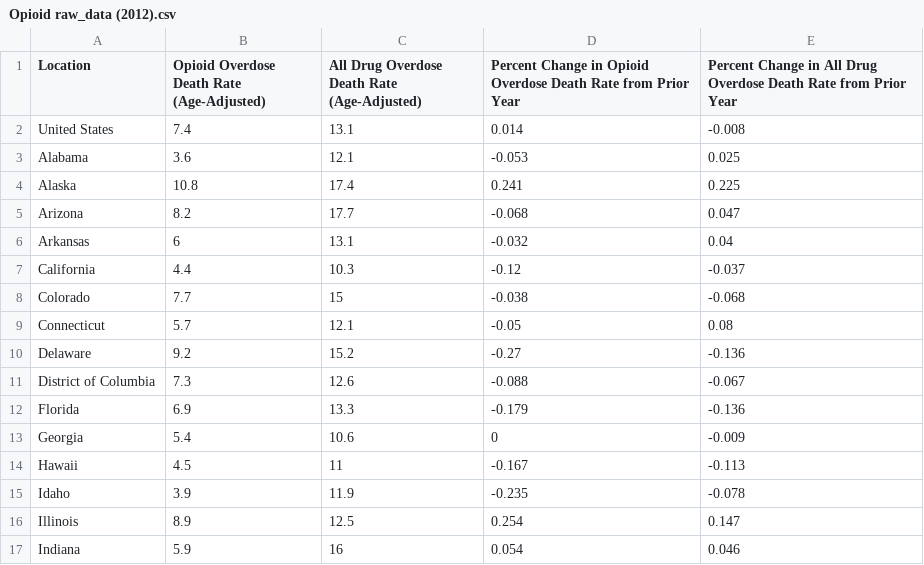
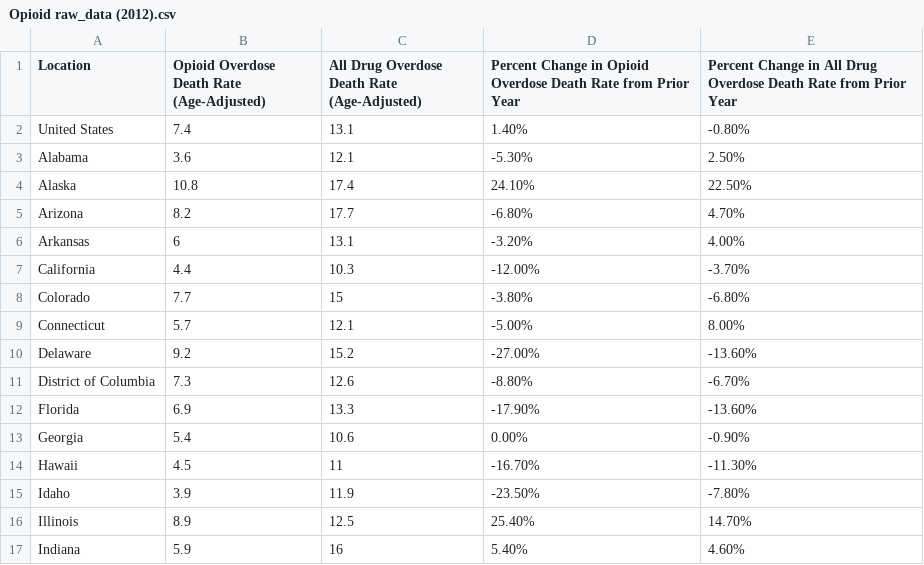
Before and after one commit to AndyCWRU94/PotProject, a CSV file: Opioid/Opioid raw_data (2012).csv, drawn as a sheet; only a part is shown; the diff covers the shown part only.

```diff
--- a/Opioid/Opioid raw_data (2012).csv
+++ b/Opioid/Opioid raw_data (2012).csv
@@ -1,17 +1,17 @@
 Location,Opioid Overdose Death Rate (Age-Adjusted),All Drug Overdose Death Rate (Age-Adjusted),Percent Change in Opioid Overdose Death Rate from Prior Year,Percent Change in All Drug Overdose Death Rate from Prior Year
-United States,7.4,13.1,0.014,-0.008
-Alabama,3.6,12.1,-0.053,0.025
-Alaska,10.8,17.4,0.241,0.225
-Arizona,8.2,17.7,-0.068,0.047
-Arkansas,6,13.1,-0.032,0.04
-California,4.4,10.3,-0.12,-0.037
-Colorado,7.7,15,-0.038,-0.068
-Connecticut,5.7,12.1,-0.05,0.08
-Delaware,9.2,15.2,-0.27,-0.136
-District of Columbia,7.3,12.6,-0.088,-0.067
-Florida,6.9,13.3,-0.179,-0.136
-Georgia,5.4,10.6,0,-0.009
-Hawaii,4.5,11,-0.167,-0.113
-Idaho,3.9,11.9,-0.235,-0.078
-Illinois,8.9,12.5,0.254,0.147
-Indiana,5.9,16,0.054,0.046
+United States,7.4,13.1,1.40%,-0.80%
+Alabama,3.6,12.1,-5.30%,2.50%
+Alaska,10.8,17.4,24.10%,22.50%
+Arizona,8.2,17.7,-6.80%,4.70%
+Arkansas,6,13.1,-3.20%,4.00%
+California,4.4,10.3,-12.00%,-3.70%
+Colorado,7.7,15,-3.80%,-6.80%
+Connecticut,5.7,12.1,-5.00%,8.00%
+Delaware,9.2,15.2,-27.00%,-13.60%
+District of Columbia,7.3,12.6,-8.80%,-6.70%
+Florida,6.9,13.3,-17.90%,-13.60%
+Georgia,5.4,10.6,0.00%,-0.90%
+Hawaii,4.5,11,-16.70%,-11.30%
+Idaho,3.9,11.9,-23.50%,-7.80%
+Illinois,8.9,12.5,25.40%,14.70%
+Indiana,5.9,16,5.40%,4.60%
```
Also changed, not shown: 70 edited cells elsewhere in this file, Opioid/Opioid raw_data (2013).csv, Opioid/Opioid raw_data (2014).csv, 7 other files.
